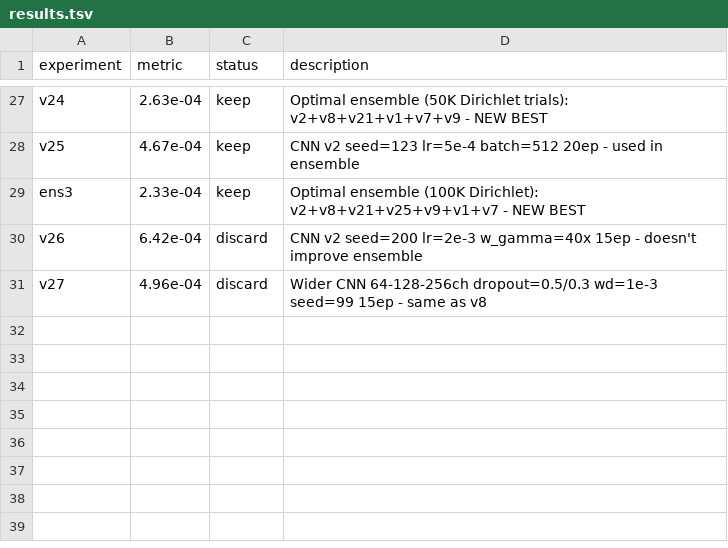
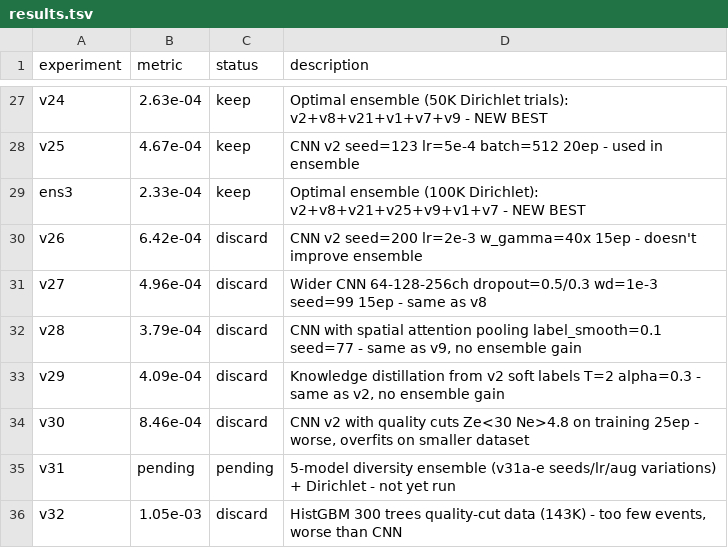
Before and after one commit to vvsotnikov/astro-bench, a TSV file: v2/experiments/gamma-sonnet-19mar/submissions/run1/results.tsv, drawn as a sheet; only a part is shown, gaps mark what is left out; the diff names each change by its address in the sheet, - before the commit and + after, or states it on an @@ line.

```diff
--- a/v2/experiments/gamma-sonnet-19mar/submissions/run1/results.tsv
+++ b/v2/experiments/gamma-sonnet-19mar/submissions/run1/results.tsv
+row 32: v28 | 3.79e-04 | discard | CNN with spatial attention pooling label_smooth=0.1 seed=77 - same as v9, no ensemble gain
+row 33: v29 | 4.09e-04 | discard | Knowledge distillation from v2 soft labels T=2 alpha=0.3 - same as v2, no ensemble gain
+row 34: v30 | 8.46e-04 | discard | CNN v2 with quality cuts Ze<30 Ne>4.8 on training 25ep - worse, overfits on smaller dataset
+row 35: v31 | pending | pending | 5-model diversity ensemble (v31a-e seeds/lr/aug variations) + Dirichlet - not yet run
+row 36: v32 | 1.05e-03 | discard | HistGBM 300 trees quality-cut data (143K) - too few events, worse than CNN
```
Also changed, not shown: 7 other files.
